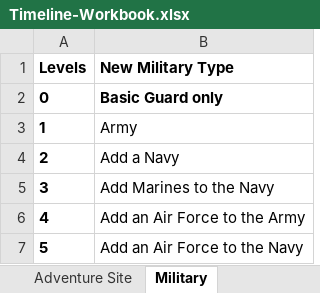
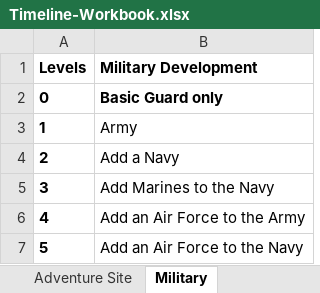
Before and after one commit to valenpendragon/history-skeleton-generator, an Excel workbook: data/Timeline-Workbook.xlsx, sheet Military, drawn as a sheet; values as stored, in another font and other column widths than the file's, no borders; the diff names each change by its address in the sheet, - before the commit and + after, or states it on an @@ line.

```diff
--- a/data/Timeline-Workbook.xlsx (sheet Military)
+++ b/data/Timeline-Workbook.xlsx (sheet Military)
-B1: New Military Type
+B1: Military Development
```
Also changed, not shown: sheet Magic Area or School, other sheet tabs, 1 other file.
